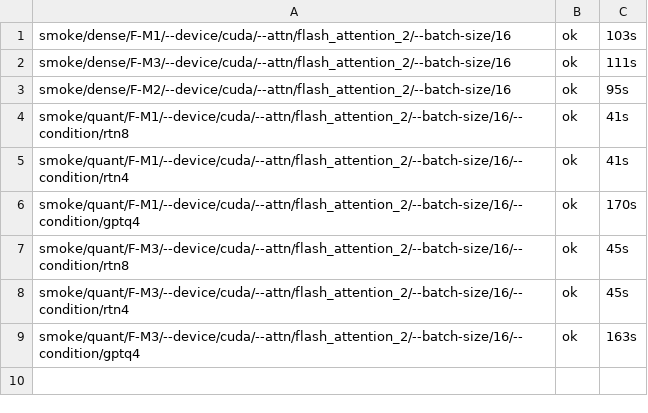
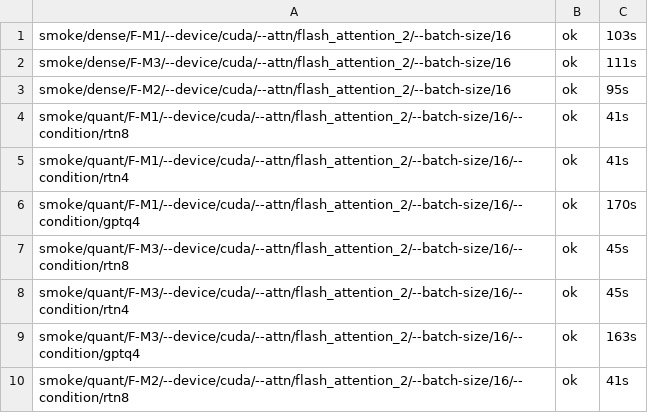
Before and after one commit to DevDaring/Quant_Bias, a TSV file: Next_Study/results/final_closure/_logs/state.tsv, drawn as a sheet.

Commit message:
results(final_closure/smoke): smoke/quant/F-M2/--device/cuda/--attn/flash_attention_2/--batch-size/16/--condition/rtn8

```diff
--- a/Next_Study/results/final_closure/_logs/state.tsv
+++ b/Next_Study/results/final_closure/_logs/state.tsv
@@ -9 +9,2 @@ smoke/quant/F-M3/--device/cuda/--attn/flash_attention_2/--batch-size/16/--condit
 smoke/quant/F-M3/--device/cuda/--attn/flash_attention_2/--batch-size/16/--condition/gptq4	ok	163s
+smoke/quant/F-M2/--device/cuda/--attn/flash_attention_2/--batch-size/16/--condition/rtn8	ok	41s
```
Also changed, not shown: 4 other files.
